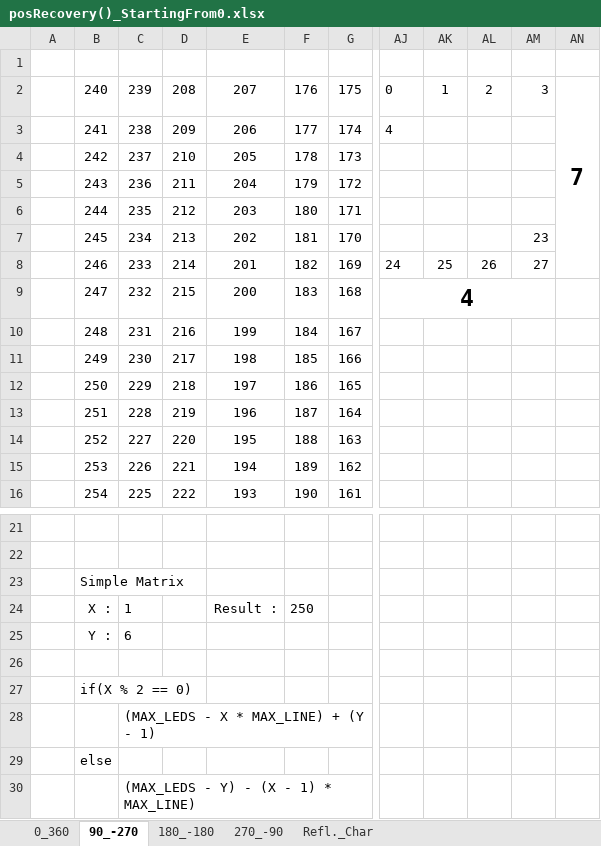
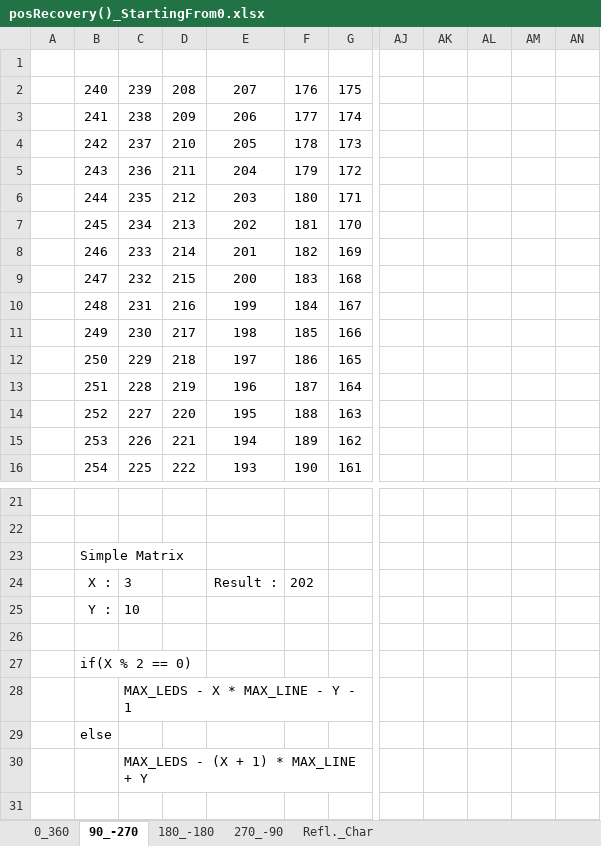
Before and after one commit to KC5-BP/C8051F020-WS2812B, an Excel workbook: refFiles/mx_manip/posRecovery()_StartingFrom0.xlsx, sheet 90_-270, drawn as a sheet; only a part is shown, gaps mark what is left out; values as stored, in another font and other column widths than the file's, no borders; conditional formats not drawn; the diff names each change by its address in the sheet, - before the commit and + after, or states it on an @@ line.

Commit message:
mx completing excel fies about _StartongFrom0

```diff
--- a/refFiles/mx_manip/posRecovery()_StartingFrom0.xlsx (sheet 90_-270)
+++ b/refFiles/mx_manip/posRecovery()_StartingFrom0.xlsx (sheet 90_-270)
-AJ2: 0
+AJ2: (empty)
-AK2: 1
+AK2: (empty)
-AL2: 2
+AL2: (empty)
-AM2: 3
+AM2: (empty)
-AN2: 7
+AN2: (empty)
-AN2:AN8 merged
-AJ3: 4
+AJ3: (empty)
-AM7: 23
+AM7: (empty)
-AJ8: 24
+AJ8: (empty)
-AK8: 25
+AK8: (empty)
-AL8: 26
+AL8: (empty)
-AM8: 27
+AM8: (empty)
-AJ9: 4
+AJ9: (empty)
-AJ9:AM9 merged
-C24: 1
+C24: 3
-F24: 250
+F24: 202
-C25: 6
+C25: 10
-C28: (MAX_LEDS - X * MAX_LINE) + (Y - 1)
+C28: MAX_LEDS - X * MAX_LINE - Y - 1
-C30: (MAX_LEDS - Y) - (X - 1) * MAX_LINE)
+C30: MAX_LEDS - (X + 1) * MAX_LINE + Y
```
Also changed, not shown: sheet 180_-180, sheet 270_-90, sheet 0_360, refFiles/mx_manip/posRecovery().xlsx.
